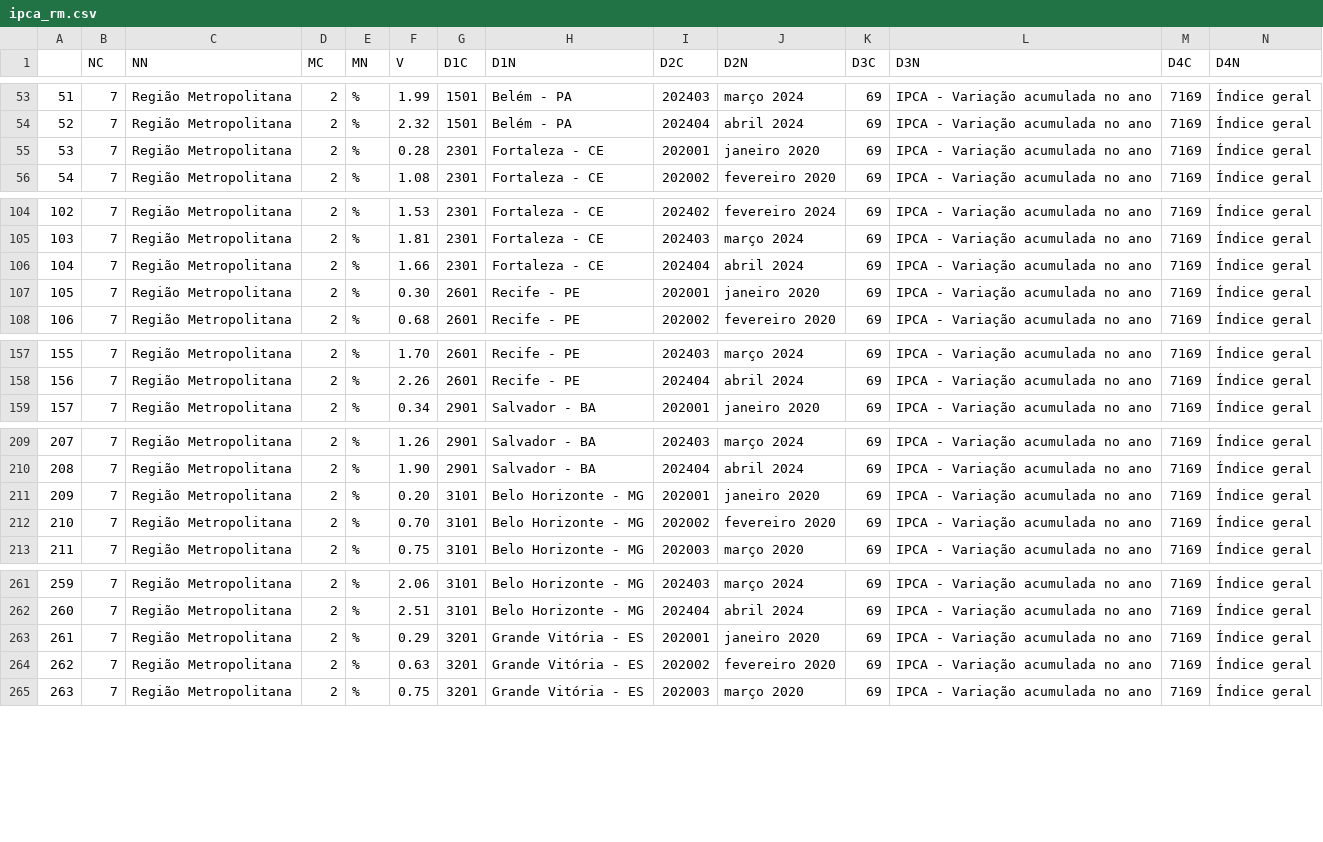
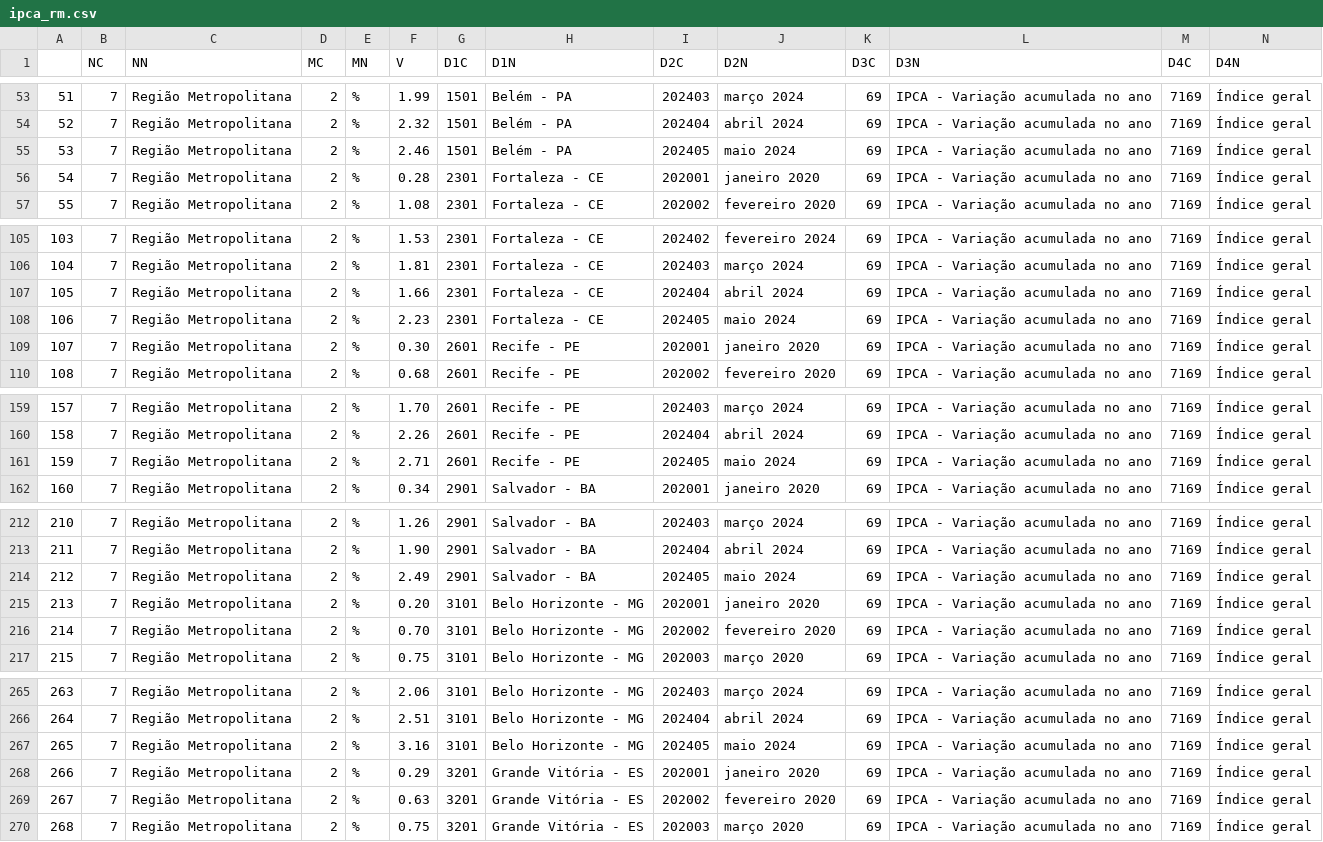
Before and after one commit to ramos-iza/dashboard_macro, a CSV file: dados/ipca/raw/ipca_rm.csv, drawn as a sheet; only a part is shown, gaps mark what is left out; addresses are those after the commit; the diff covers the shown part only; the diff names each change by its address in the sheet, - before the commit and + after, or states it on an @@ line.

```diff
--- a/dados/ipca/raw/ipca_rm.csv
+++ b/dados/ipca/raw/ipca_rm.csv
+row 55: 53 | 7 | Região Metropolitana | 2 | % | 2.46 | 1501 | Belém - PA | 202405 | maio 2024 | 69 | IPCA - Variação acumulada no ano | 7169 | Índice geral
@@ column A renumbered between rows 56 and 531 @@
+row 108: 106 | 7 | Região Metropolitana | 2 | % | 2.23 | 2301 | Fortaleza - CE | 202405 | maio 2024 | 69 | IPCA - Variação acumulada no ano | 7169 | Índice geral
+row 161: 159 | 7 | Região Metropolitana | 2 | % | 2.71 | 2601 | Recife - PE | 202405 | maio 2024 | 69 | IPCA - Variação acumulada no ano | 7169 | Índice geral
+row 214: 212 | 7 | Região Metropolitana | 2 | % | 2.49 | 2901 | Salvador - BA | 202405 | maio 2024 | 69 | IPCA - Variação acumulada no ano | 7169 | Índice geral
+row 267: 265 | 7 | Região Metropolitana | 2 | % | 3.16 | 3101 | Belo Horizonte - MG | 202405 | maio 2024 | 69 | IPCA - Variação acumulada no ano | 7169 | Índice geral
```
Also changed, not shown: 5 added rows elsewhere in this file, dados/credito/raw/ipca_credito.csv, dados/ipca/silver/df_geral_ipca.csv, 16 other files.
